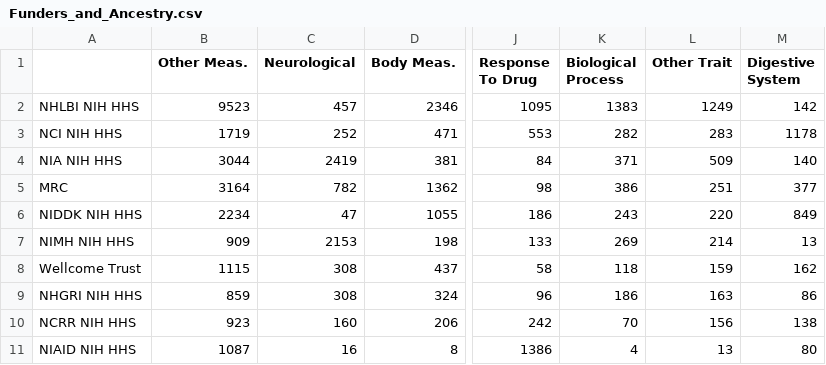
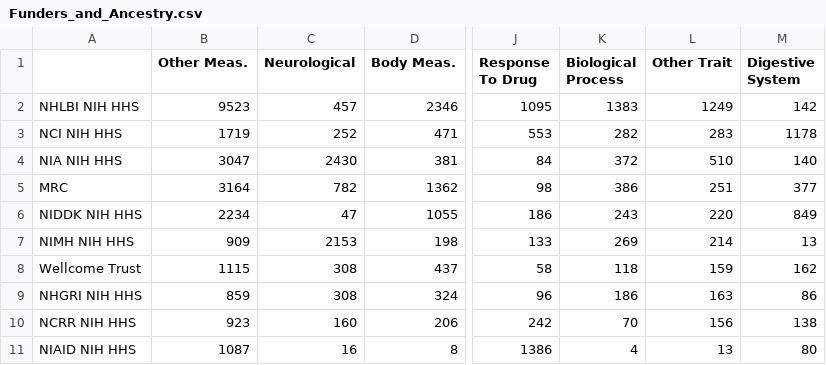
Before and after one commit to crahal/GWASReview, a CSV file: tables/Funders_and_Ancestry.csv, drawn as a sheet; only a part is shown, gaps mark what is left out; the diff names each change by its address in the sheet, - before the commit and + after, or states it on an @@ line.

```diff
--- a/tables/Funders_and_Ancestry.csv
+++ b/tables/Funders_and_Ancestry.csv
-B4 (Other Meas.): 3044
+B4 (Other Meas.): 3047
-C4 (Neurological): 2419
+C4 (Neurological): 2430
-K4 (Biological Process): 371
+K4 (Biological Process): 372
-L4 (Other Trait): 509
+L4 (Other Trait): 510
```
Also changed, not shown: tables/Authors.csv, tables/Funders_and_BroadEFO.csv, 1 other file.
